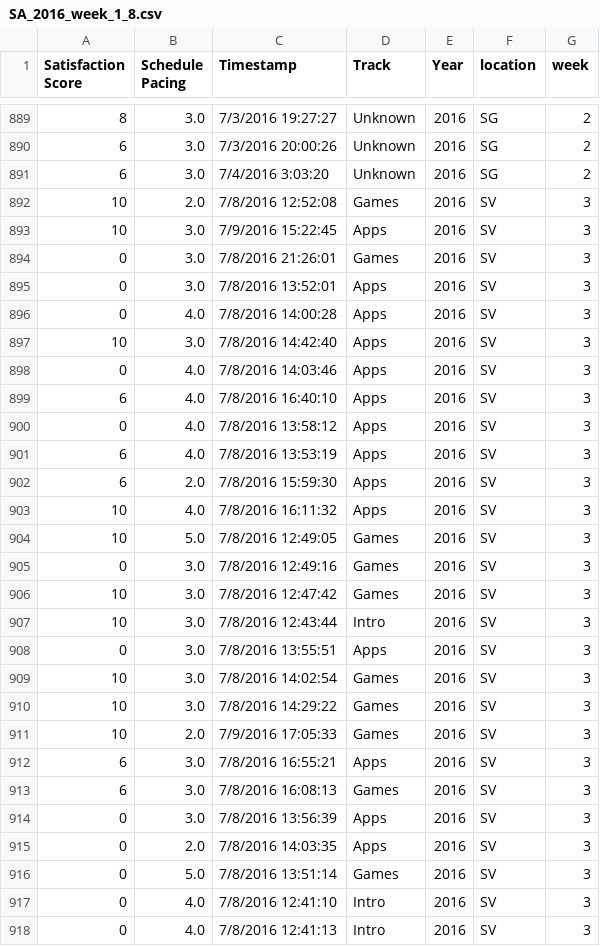
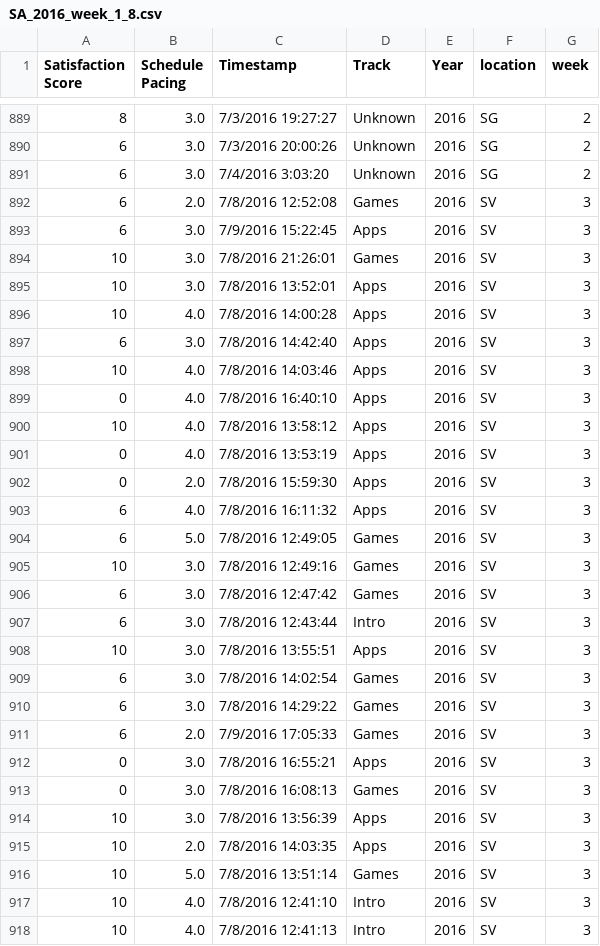
Before and after one commit to jayceazua/ds-1-1, a CSV file: nps-project/SA_2016_week_1_8.csv, drawn as a sheet; only a part is shown, gaps mark what is left out; the diff covers the shown part only.

```diff
--- a/nps-project/SA_2016_week_1_8.csv
+++ b/nps-project/SA_2016_week_1_8.csv
@@ -891,28 +891,28 @@ Satisfaction Score,Schedule Pacing,Timestamp,Track,Year,location,week
 6,3.0,7/4/2016 3:03:20,Unknown,2016,SG,2
-10,2.0,7/8/2016 12:52:08,Games,2016,SV,3
-10,3.0,7/9/2016 15:22:45,Apps,2016,SV,3
-0,3.0,7/8/2016 21:26:01,Games,2016,SV,3
-0,3.0,7/8/2016 13:52:01,Apps,2016,SV,3
-0,4.0,7/8/2016 14:00:28,Apps,2016,SV,3
-10,3.0,7/8/2016 14:42:40,Apps,2016,SV,3
-0,4.0,7/8/2016 14:03:46,Apps,2016,SV,3
-6,4.0,7/8/2016 16:40:10,Apps,2016,SV,3
-0,4.0,7/8/2016 13:58:12,Apps,2016,SV,3
-6,4.0,7/8/2016 13:53:19,Apps,2016,SV,3
-6,2.0,7/8/2016 15:59:30,Apps,2016,SV,3
-10,4.0,7/8/2016 16:11:32,Apps,2016,SV,3
-10,5.0,7/8/2016 12:49:05,Games,2016,SV,3
-0,3.0,7/8/2016 12:49:16,Games,2016,SV,3
-10,3.0,7/8/2016 12:47:42,Games,2016,SV,3
-10,3.0,7/8/2016 12:43:44,Intro,2016,SV,3
-0,3.0,7/8/2016 13:55:51,Apps,2016,SV,3
-10,3.0,7/8/2016 14:02:54,Games,2016,SV,3
-10,3.0,7/8/2016 14:29:22,Games,2016,SV,3
-10,2.0,7/9/2016 17:05:33,Games,2016,SV,3
-6,3.0,7/8/2016 16:55:21,Apps,2016,SV,3
-6,3.0,7/8/2016 16:08:13,Games,2016,SV,3
-0,3.0,7/8/2016 13:56:39,Apps,2016,SV,3
-0,2.0,7/8/2016 14:03:35,Apps,2016,SV,3
-0,5.0,7/8/2016 13:51:14,Games,2016,SV,3
-0,4.0,7/8/2016 12:41:10,Intro,2016,SV,3
-0,4.0,7/8/2016 12:41:13,Intro,2016,SV,3
+6,2.0,7/8/2016 12:52:08,Games,2016,SV,3
+6,3.0,7/9/2016 15:22:45,Apps,2016,SV,3
+10,3.0,7/8/2016 21:26:01,Games,2016,SV,3
+10,3.0,7/8/2016 13:52:01,Apps,2016,SV,3
+10,4.0,7/8/2016 14:00:28,Apps,2016,SV,3
+6,3.0,7/8/2016 14:42:40,Apps,2016,SV,3
+10,4.0,7/8/2016 14:03:46,Apps,2016,SV,3
+0,4.0,7/8/2016 16:40:10,Apps,2016,SV,3
+10,4.0,7/8/2016 13:58:12,Apps,2016,SV,3
+0,4.0,7/8/2016 13:53:19,Apps,2016,SV,3
+0,2.0,7/8/2016 15:59:30,Apps,2016,SV,3
+6,4.0,7/8/2016 16:11:32,Apps,2016,SV,3
+6,5.0,7/8/2016 12:49:05,Games,2016,SV,3
+10,3.0,7/8/2016 12:49:16,Games,2016,SV,3
+6,3.0,7/8/2016 12:47:42,Games,2016,SV,3
+6,3.0,7/8/2016 12:43:44,Intro,2016,SV,3
+10,3.0,7/8/2016 13:55:51,Apps,2016,SV,3
+6,3.0,7/8/2016 14:02:54,Games,2016,SV,3
+6,3.0,7/8/2016 14:29:22,Games,2016,SV,3
+6,2.0,7/9/2016 17:05:33,Games,2016,SV,3
+0,3.0,7/8/2016 16:55:21,Apps,2016,SV,3
+0,3.0,7/8/2016 16:08:13,Games,2016,SV,3
+10,3.0,7/8/2016 13:56:39,Apps,2016,SV,3
+10,2.0,7/8/2016 14:03:35,Apps,2016,SV,3
+10,5.0,7/8/2016 13:51:14,Games,2016,SV,3
+10,4.0,7/8/2016 12:41:10,Intro,2016,SV,3
+10,4.0,7/8/2016 12:41:13,Intro,2016,SV,3
```
Also changed, not shown: 9 edited cells elsewhere in this file, 1 other file.
